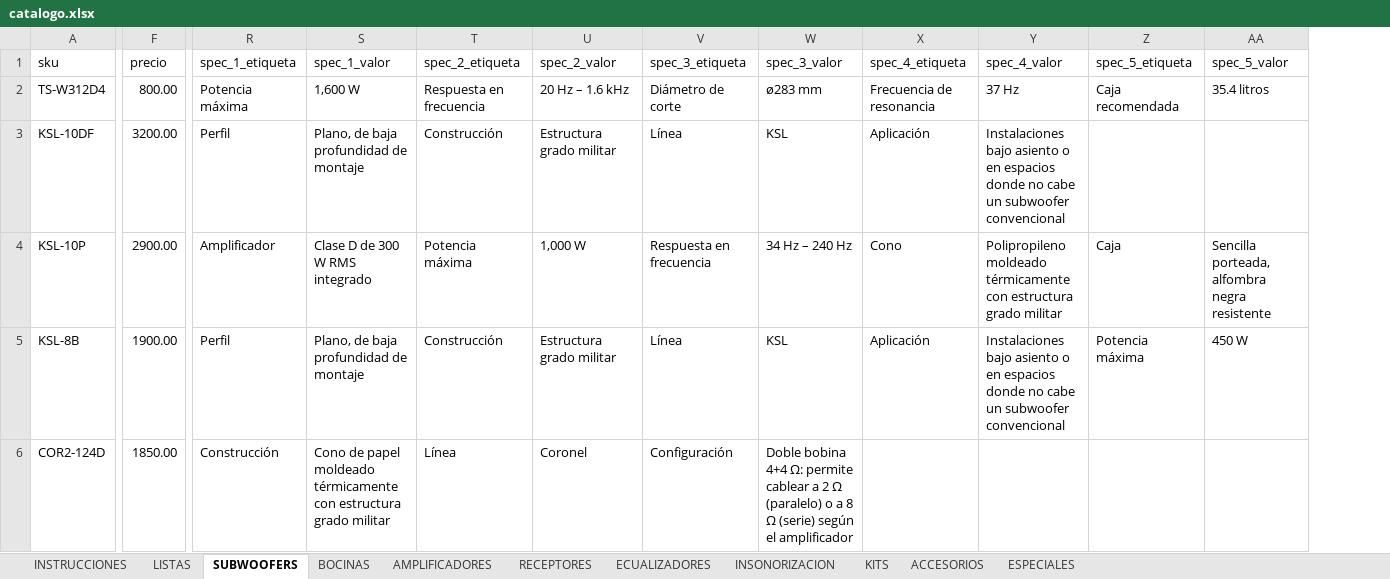
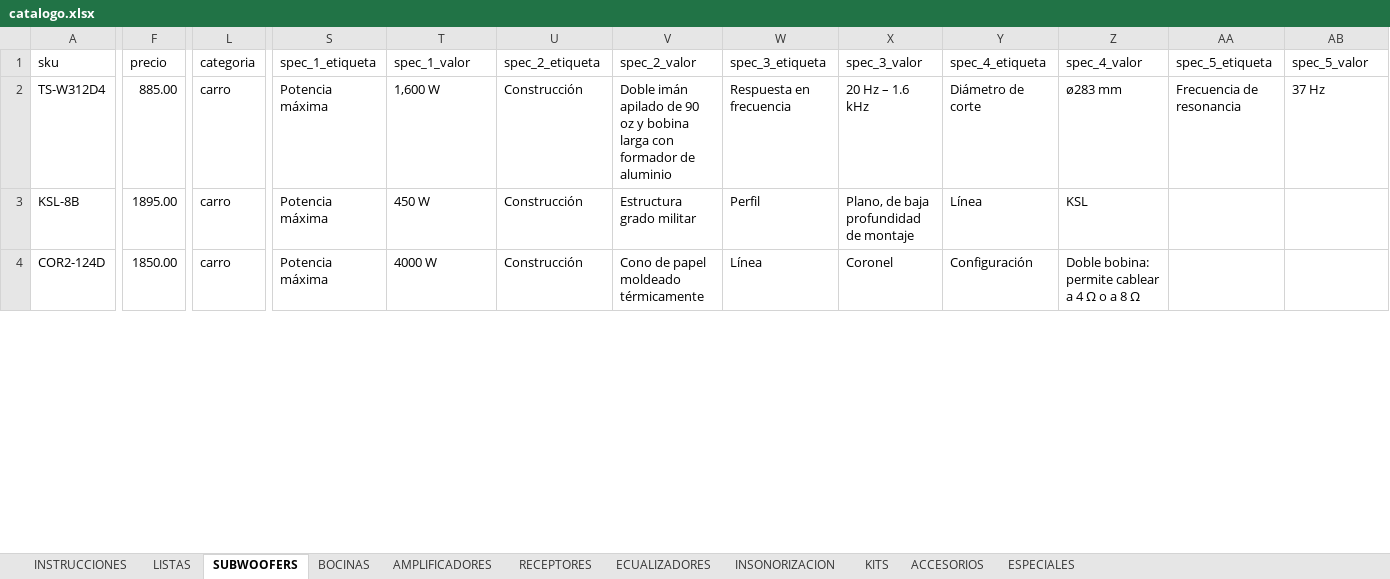
Before and after one commit to B4rr13nt0s/sonoro, an Excel workbook: data/source/catalogo.xlsx, sheet SUBWOOFERS, drawn as a sheet; only a part is shown, gaps mark what is left out; values as stored, in another font and other column widths than the file's, no cell formats; charts and pictures not drawn; removed rows and columns are numbered as before the commit, all else as after; rows hold the shown columns only; the diff covers the shown part only; the diff names each change by its address in the sheet, - before the commit and + after, or states it on an @@ line.

```diff
--- a/data/source/catalogo.xlsx (sheet SUBWOOFERS)
+++ b/data/source/catalogo.xlsx (sheet SUBWOOFERS)
+column L (categoria), rows 2-4: all carro
-F2 (precio): 800.00
+F2 (precio): 885.00
-U2 (spec_2_etiqueta): Respuesta en frecuencia
+U2 (spec_2_etiqueta): Construcción
-V2 (spec_2_valor): 20 Hz – 1.6 kHz
+V2 (spec_2_valor): Doble imán apilado de 90 oz y bobina larga con formador de aluminio
-W2 (spec_3_etiqueta): Diámetro de corte
+W2 (spec_3_etiqueta): Respuesta en frecuencia
-X2 (spec_3_valor): ø283 mm
+X2 (spec_3_valor): 20 Hz – 1.6 kHz
-Y2 (spec_4_etiqueta): Frecuencia de resonancia
+Y2 (spec_4_etiqueta): Diámetro de corte
-Z2 (spec_4_valor): 37 Hz
+Z2 (spec_4_valor): ø283 mm
-AA2 (spec_5_etiqueta): Caja recomendada
+AA2 (spec_5_etiqueta): Frecuencia de resonancia
-AB2 (spec_5_valor): 35.4 litros
+AB2 (spec_5_valor): 37 Hz
-row 3: KSL-10DF | 3200.00 | Perfil | Plano, de baja profundidad de montaje | Construcción | Estructura grado militar | Línea | KSL | Aplicación | Instalaciones bajo asiento o en espacios donde no cabe un subwoofer convencional
-row 4: KSL-10P | 2900.00 | Amplificador | Clase D de 300 W RMS integrado | Potencia máxima | 1,000 W | Respuesta en frecuencia | 34 Hz – 240 Hz | Cono | Polipropileno moldeado térmicamente con estructura grado militar | Caja | Sencilla porteada, alfombra negra resistente
-F3 (precio): 1900.00
+F3 (precio): 1895.00
-S3 (spec_1_etiqueta): Perfil
+S3 (spec_1_etiqueta): Potencia máxima
-T3 (spec_1_valor): Plano, de baja profundidad de montaje
+T3 (spec_1_valor): 450 W
-W3 (spec_3_etiqueta): Línea
+W3 (spec_3_etiqueta): Perfil
-X3 (spec_3_valor): KSL
+X3 (spec_3_valor): Plano, de baja profundidad de montaje
-Y3 (spec_4_etiqueta): Aplicación
+Y3 (spec_4_etiqueta): Línea
-Z3 (spec_4_valor): Instalaciones bajo asiento o en espacios donde no cabe un subwoofer convencional
+Z3 (spec_4_valor): KSL
-AA3 (spec_5_etiqueta): Potencia máxima
+AA3 (spec_5_etiqueta): (empty)
-AB3 (spec_5_valor): 450 W
+AB3 (spec_5_valor): (empty)
-S4 (spec_1_etiqueta): Construcción
+S4 (spec_1_etiqueta): Potencia máxima
-T4 (spec_1_valor): Cono de papel moldeado térmicamente con estructura grado militar
+T4 (spec_1_valor): 4000 W
-U4 (spec_2_etiqueta): Línea
+U4 (spec_2_etiqueta): Construcción
-V4 (spec_2_valor): Coronel
+V4 (spec_2_valor): Cono de papel moldeado térmicamente
-W4 (spec_3_etiqueta): Configuración
+W4 (spec_3_etiqueta): Línea
-X4 (spec_3_valor): Doble bobina 4+4 Ω: permite cablear a 2 Ω (paralelo) o a 8 Ω (serie) según el amplificador
+X4 (spec_3_valor): Coronel
-Y4 (spec_4_etiqueta): (empty)
+Y4 (spec_4_etiqueta): Configuración
-Z4 (spec_4_valor): (empty)
+Z4 (spec_4_valor): Doble bobina: permite cablear a 4 Ω o a 8 Ω
```
Also changed, not shown: 5 removed rows and 372 edited cells elsewhere in this sheet, sheet AMPLIFICADORES, sheet BOCINAS, sheet ACCESORIOS, sheet ESPECIALES, sheet RECEPTORES, sheet KITS, 4 more sheets, cell formats, 6 other files.
